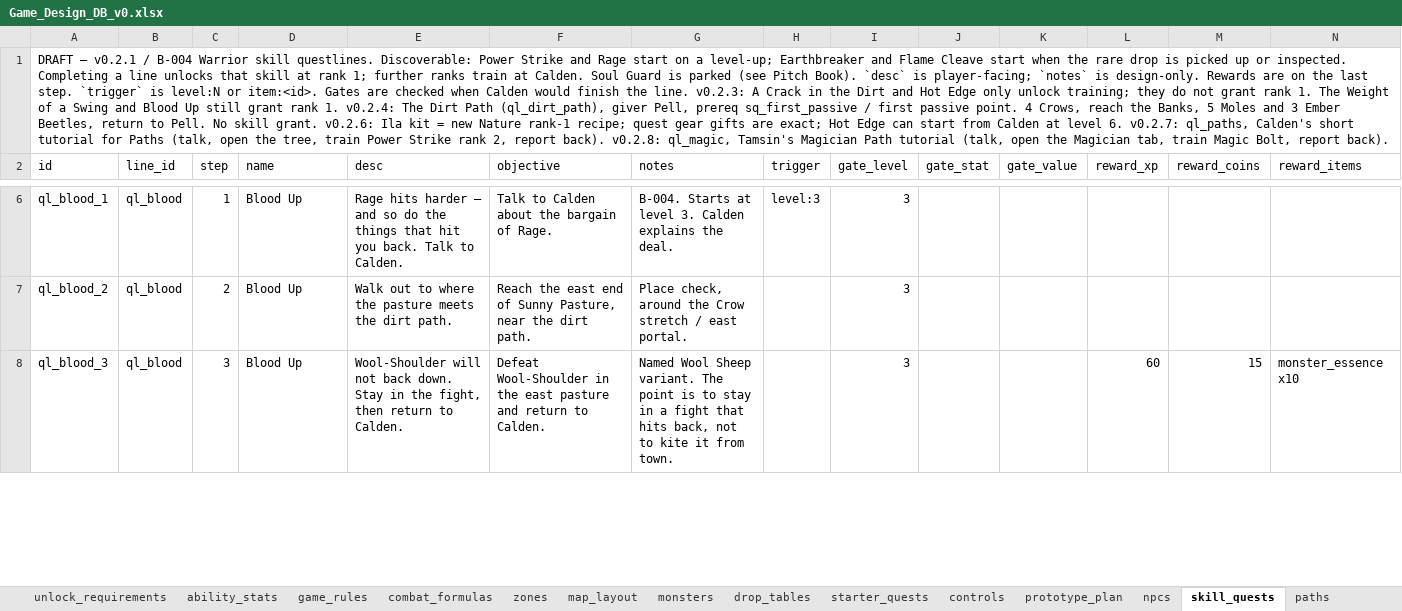
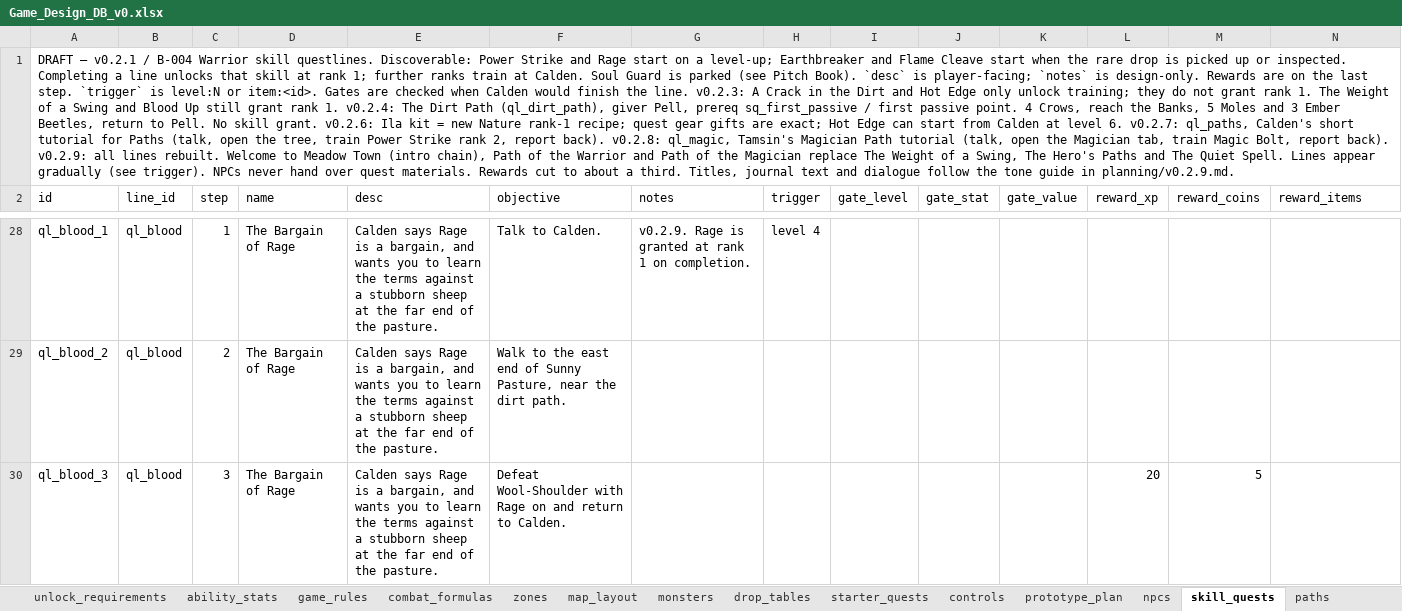
Before and after one commit to gafni-studio/meadows-game, an Excel workbook: sheet/Game_Design_DB_v0.xlsx, sheet skill_quests, drawn as a sheet; only a part is shown, gaps mark what is left out; values as stored, in another font and other column widths than the file's, no borders; addresses are those after the commit; the diff covers the shown part only; the diff names each change by its address in the sheet, - before the commit and + after, or states it on an @@ line.

```diff
--- a/sheet/Game_Design_DB_v0.xlsx (sheet skill_quests)
+++ b/sheet/Game_Design_DB_v0.xlsx (sheet skill_quests)
-A1 (id): …report back).
+A1 (id): …report back). v0.2.9: all lines rebuilt. Welcome to Meadow Town (intro chain), Path of the Warrior and Path of the Magician replace The Weight of a Swing, The Hero's Paths and The Quiet Spell. Lines appear gradually (see trigger). NPCs never hand over quest materials. Rewards cut to about a third. Titles, journal text and dialogue follow the tone guide in planning/v0.2.9.md.
-D28:D30 (name): Blood Up
+D28:D30 (name): The Bargain of Rage
-E28 (desc): Rage hits harder — and so do the things that hit you back. Talk to Calden.
+E28 (desc): Calden says Rage is a bargain, and wants you to learn the terms against a stubborn sheep at the far end of the pasture.
-F28 (objective): Talk to Calden about the bargain of Rage.
+F28 (objective): Talk to Calden.
-G28 (notes): B-004. Starts at level 3. Calden explains the deal.
+G28 (notes): v0.2.9. Rage is granted at rank 1 on completion.
-H28 (trigger): level:3
+H28 (trigger): level 4
-I28:I30 (gate_level): 3
+I28:I30 (gate_level): (empty)
-E29 (desc): Walk out to where the pasture meets the dirt path.
+E29 (desc): Calden says Rage is a bargain, and wants you to learn the terms against a stubborn sheep at the far end of the pasture.
-F29 (objective): Reach the east…
+F29 (objective): Walk to the east…
-G29 (notes): Place check, around the Crow stretch / east portal.
+G29 (notes): (empty)
-E30 (desc): Wool-Shoulder will not back down. Stay in the fight, then return to Calden.
+E30 (desc): Calden says Rage is a bargain, and wants you to learn the terms against a stubborn sheep at the far end of the pasture.
-F30 (objective): Defeat Wool-Shoulder in the east pasture and return…
+F30 (objective): Defeat Wool-Shoulder with Rage on and return…
-G30 (notes): Named Wool Sheep variant. The point is to stay in a fight that hits back, not to kite it from town.
+G30 (notes): (empty)
-L30 (reward_xp): 60
+L30 (reward_xp): 20
-M30 (reward_coins): 15
+M30 (reward_coins): 5
-N30 (reward_items): monster_essence x10
+N30 (reward_items): (empty)
```
Also changed, not shown: 30 added rows, 22 removed rows and 36 edited cells elsewhere in this sheet, sheet drop_tables, 16 other files.
